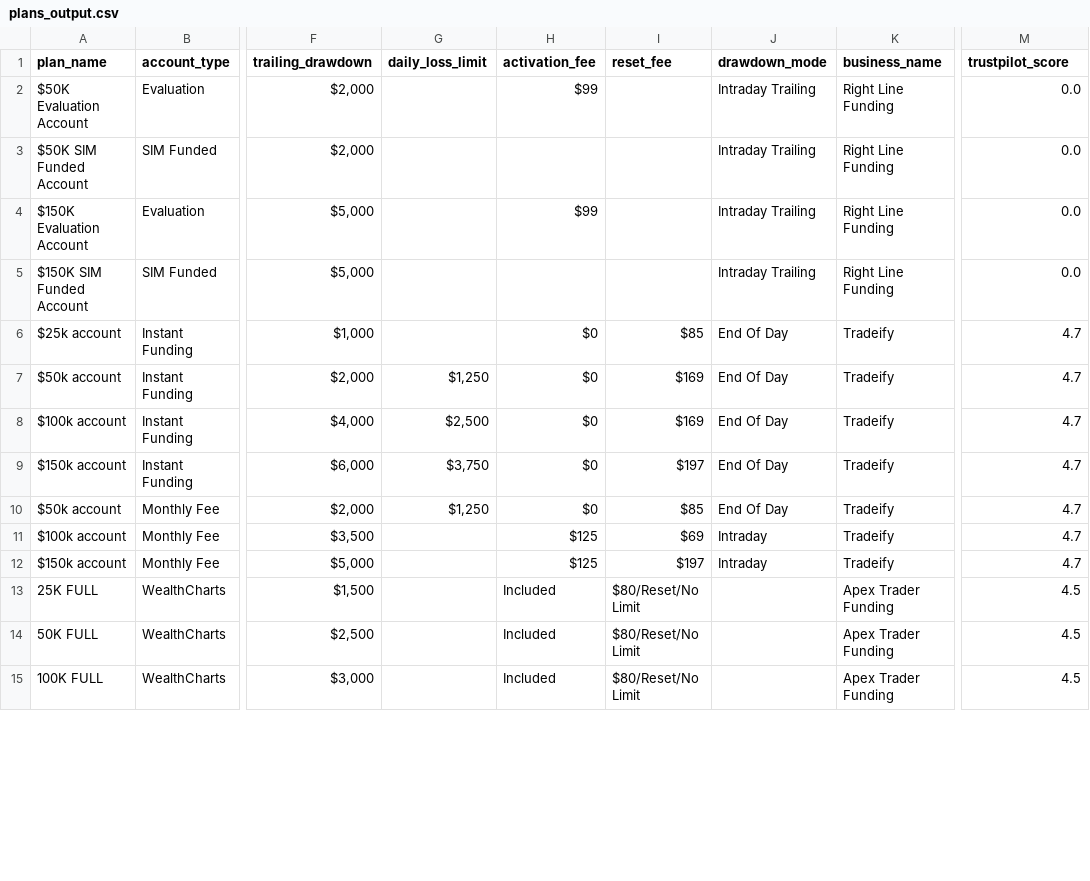
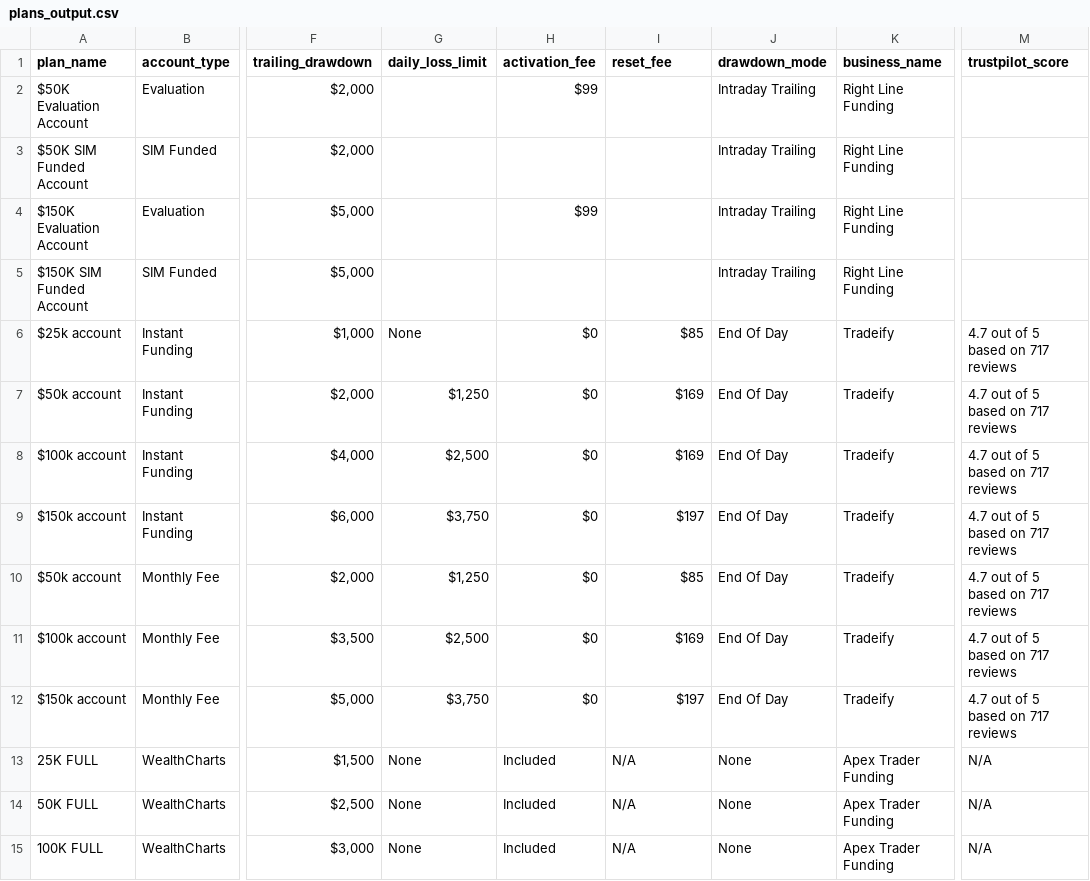
Before and after one commit to JustinLuft/propdatascraper, a CSV file: plans_output.csv, drawn as a sheet; only a part is shown, gaps mark what is left out; the diff covers the shown part only; the diff names each change by its address in the sheet, - before the commit and + after, or states it on an @@ line.

```diff
--- a/plans_output.csv
+++ b/plans_output.csv
-M2:M5 (trustpilot_score): 0.0
+M2:M5 (trustpilot_score): (empty)
-G6 (daily_loss_limit): (empty)
+G6 (daily_loss_limit): None
-M6:M12 (trustpilot_score): 4.7
+M6:M12 (trustpilot_score): 4.7 out of 5 based on 717 reviews
-G11 (daily_loss_limit): (empty)
+G11 (daily_loss_limit): $2,500
-H11:H12 (activation_fee): $125
+H11:H12 (activation_fee): $0
-I11 (reset_fee): $69
+I11 (reset_fee): $169
-J11:J12 (drawdown_mode): Intraday
+J11:J12 (drawdown_mode): End Of Day
-G12 (daily_loss_limit): (empty)
+G12 (daily_loss_limit): $3,750
-G13:G15 (daily_loss_limit): (empty)
+G13:G15 (daily_loss_limit): None
-I13:I15 (reset_fee): $80/Reset/No Limit
+I13:I15 (reset_fee): N/A
-J13:J15 (drawdown_mode): (empty)
+J13:J15 (drawdown_mode): None
-M13:M15 (trustpilot_score): 4.5
+M13:M15 (trustpilot_score): N/A
```
Also changed, not shown: 83 edited cells elsewhere in this file.
